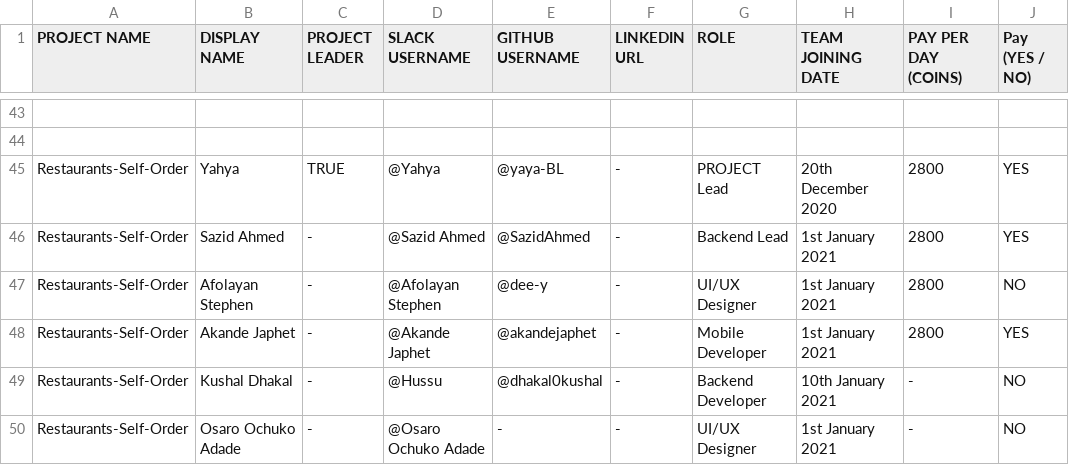
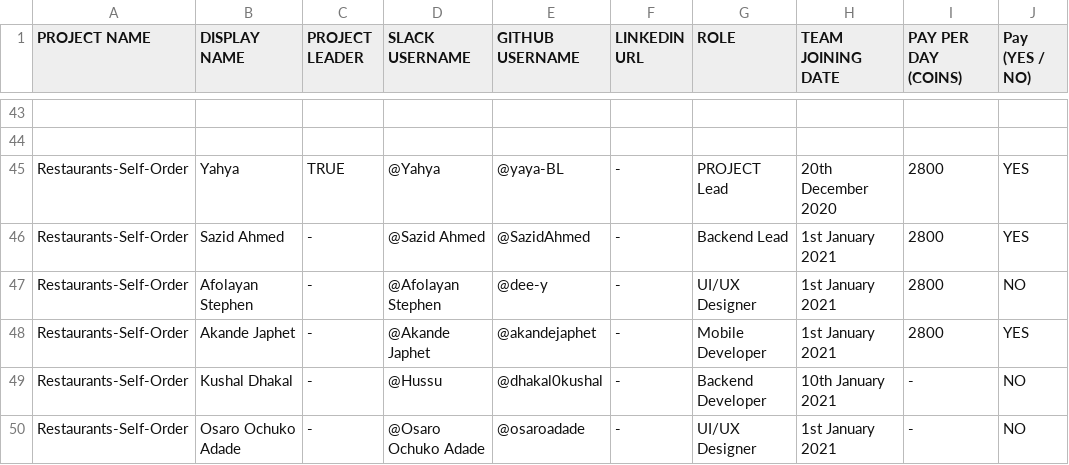
Before and after one commit to thenewboston-blockchain/Projects, a CSV file: CSVs/project-teams.csv, drawn as a sheet; only a part is shown, gaps mark what is left out; the diff names each change by its address in the sheet, - before the commit and + after, or states it on an @@ line.

Commit message:
Update project-teams.csv

```diff
--- a/CSVs/project-teams.csv
+++ b/CSVs/project-teams.csv
-E50 (GITHUB USERNAME): -
+E50 (GITHUB USERNAME): @osaroadade
```
